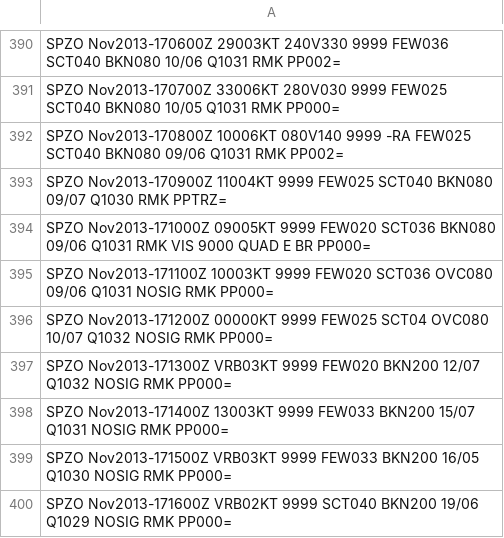
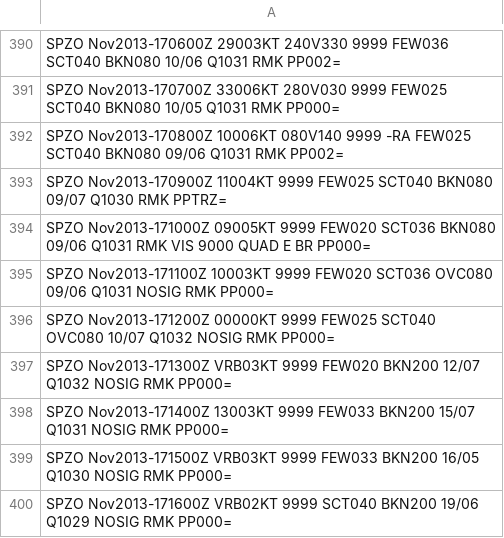
Before and after one commit to mbojorquez/metar_ultimo, a CSV file: VeranoE_2014.csv, drawn as a sheet; only a part is shown, gaps mark what is left out.

Commit message:
Update VeranoE_2014.csv

```diff
--- a/VeranoE_2014.csv
+++ b/VeranoE_2014.csv
@@ -395,3 +395,3 @@ SPZO Nov2013-171000Z 09005KT 9999 FEW020 SCT036 BKN080 09/06 Q1031 RMK VIS 9000
 SPZO Nov2013-171100Z 10003KT 9999 FEW020 SCT036 OVC080 09/06 Q1031 NOSIG RMK PP000=
-SPZO Nov2013-171200Z 00000KT 9999 FEW025 SCT04 OVC080 10/07 Q1032 NOSIG RMK PP000=
+SPZO Nov2013-171200Z 00000KT 9999 FEW025 SCT040 OVC080 10/07 Q1032 NOSIG RMK PP000=
 SPZO Nov2013-171300Z VRB03KT 9999 FEW020 BKN200 12/07 Q1032 NOSIG RMK PP000=
```
